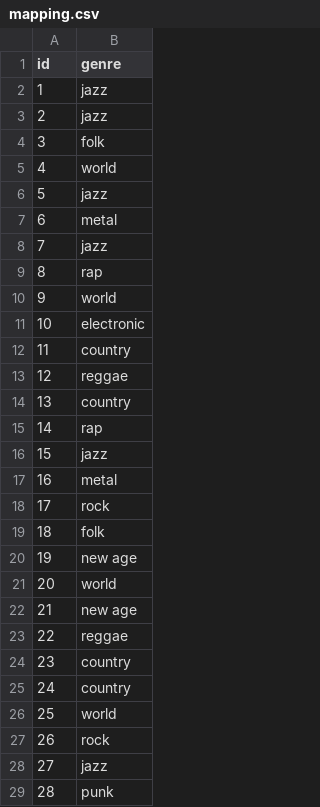
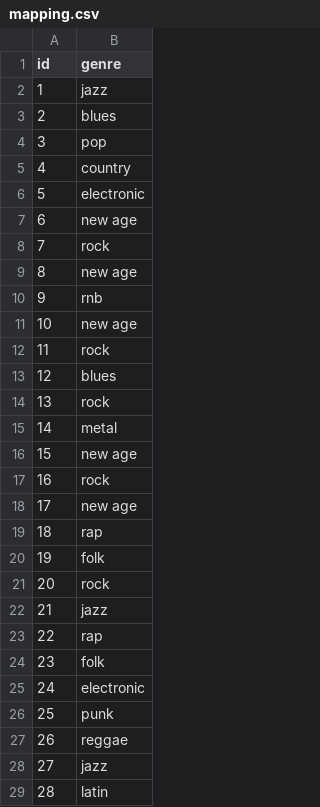
Before and after one commit to himanshu-dutta/RemixArt, a CSV file: sgan/nb/mapping.csv, drawn as a sheet; only a part is shown; the diff covers the shown part only.

```diff
--- a/sgan/nb/mapping.csv
+++ b/sgan/nb/mapping.csv
@@ -2,28 +2,28 @@ id,genre
 1,jazz
-2,jazz
-3,folk
-4,world
-5,jazz
-6,metal
-7,jazz
-8,rap
-9,world
-10,electronic
-11,country
-12,reggae
-13,country
-14,rap
-15,jazz
-16,metal
-17,rock
-18,folk
-19,new age
-20,world
-21,new age
-22,reggae
-23,country
-24,country
-25,world
-26,rock
+2,blues
+3,pop
+4,country
+5,electronic
+6,new age
+7,rock
+8,new age
+9,rnb
+10,new age
+11,rock
+12,blues
+13,rock
+14,metal
+15,new age
+16,rock
+17,new age
+18,rap
+19,folk
+20,rock
+21,jazz
+22,rap
+23,folk
+24,electronic
+25,punk
+26,reggae
 27,jazz
-28,punk
+28,latin
```
Also changed, not shown: 63 edited cells elsewhere in this file, 9 other files.
